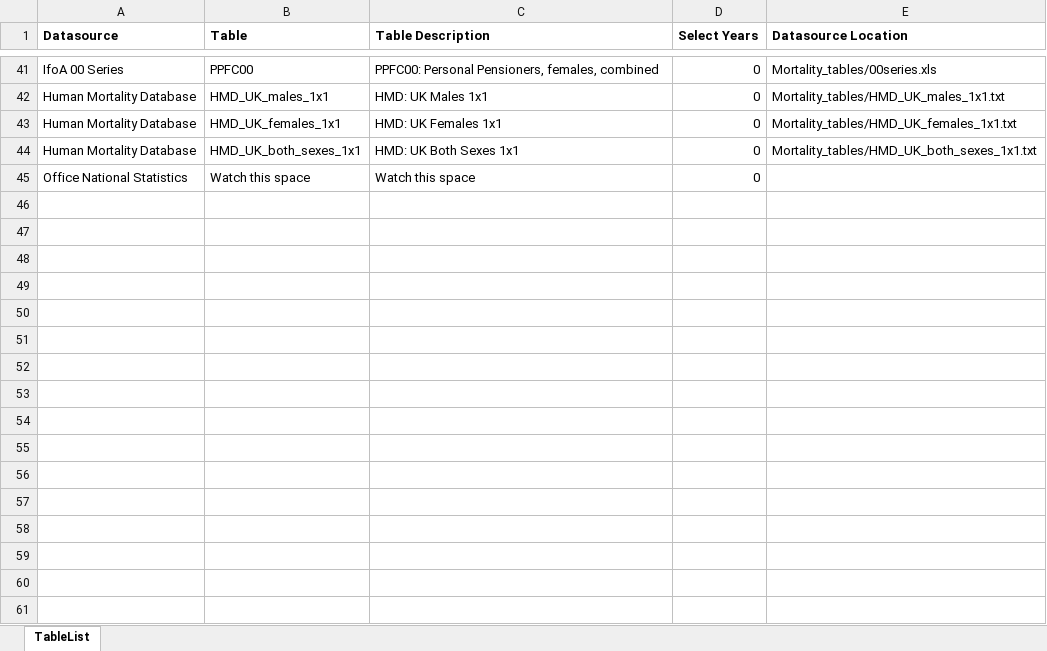
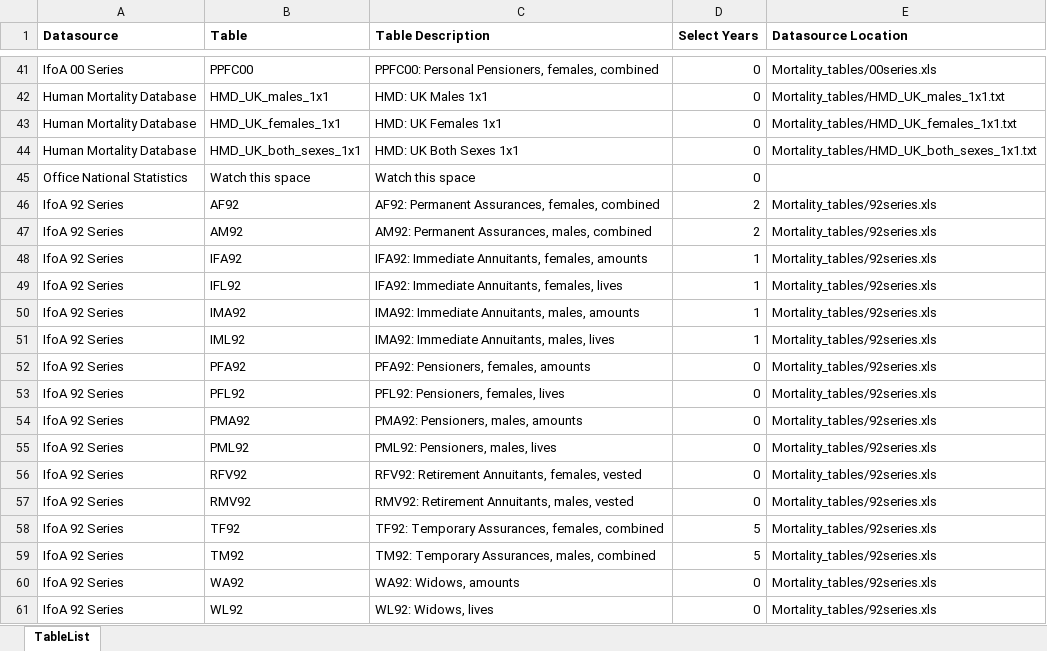
Before and after one commit to christopherpaine/MDD, an Excel workbook: Mortality_tables/Table_Summary.xlsx, sheet TableList, drawn as a sheet; only a part is shown, gaps mark what is left out; values as stored, in another font and other column widths than the file's, no borders; the diff names each change by its address in the sheet, - before the commit and + after, or states it on an @@ line.

Commit message:
addtional amendments to sliders added beginnings of actuarial functions added 92 series xls data

```diff
--- a/Mortality_tables/Table_Summary.xlsx (sheet TableList)
+++ b/Mortality_tables/Table_Summary.xlsx (sheet TableList)
+row 46: IfoA 92 Series | AF92 | AF92: Permanent Assurances, females, combined | 2 | Mortality_tables/92series.xls
+row 47: IfoA 92 Series | AM92 | AM92: Permanent Assurances, males, combined | 2 | Mortality_tables/92series.xls
+row 48: IfoA 92 Series | IFA92 | IFA92: Immediate Annuitants, females, amounts | 1 | Mortality_tables/92series.xls
+row 49: IfoA 92 Series | IFL92 | IFA92: Immediate Annuitants, females, lives | 1 | Mortality_tables/92series.xls
+row 50: IfoA 92 Series | IMA92 | IMA92: Immediate Annuitants, males, amounts | 1 | Mortality_tables/92series.xls
+row 51: IfoA 92 Series | IML92 | IMA92: Immediate Annuitants, males, lives | 1 | Mortality_tables/92series.xls
+row 52: IfoA 92 Series | PFA92 | PFA92: Pensioners, females, amounts | 0 | Mortality_tables/92series.xls
+row 53: IfoA 92 Series | PFL92 | PFL92: Pensioners, females, lives | 0 | Mortality_tables/92series.xls
+row 54: IfoA 92 Series | PMA92 | PMA92: Pensioners, males, amounts | 0 | Mortality_tables/92series.xls
+row 55: IfoA 92 Series | PML92 | PML92: Pensioners, males, lives | 0 | Mortality_tables/92series.xls
+row 56: IfoA 92 Series | RFV92 | RFV92: Retirement Annuitants, females, vested | 0 | Mortality_tables/92series.xls
+row 57: IfoA 92 Series | RMV92 | RMV92: Retirement Annuitants, males, vested | 0 | Mortality_tables/92series.xls
+row 58: IfoA 92 Series | TF92 | TF92: Temporary Assurances, females, combined | 5 | Mortality_tables/92series.xls
+row 59: IfoA 92 Series | TM92 | TM92: Temporary Assurances, males, combined | 5 | Mortality_tables/92series.xls
+row 60: IfoA 92 Series | WA92 | WA92: Widows, amounts | 0 | Mortality_tables/92series.xls
+row 61: IfoA 92 Series | WL92 | WL92: Widows, lives | 0 | Mortality_tables/92series.xls
```
Also changed, not shown: 4 other files.
